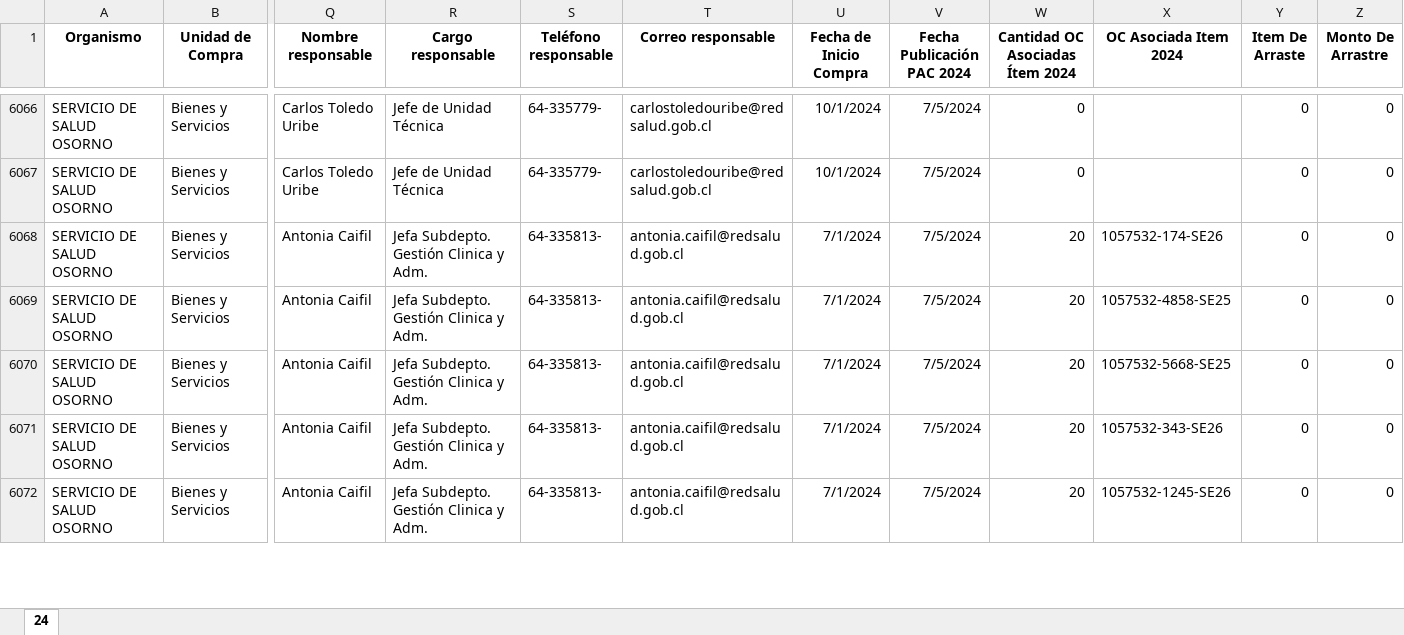
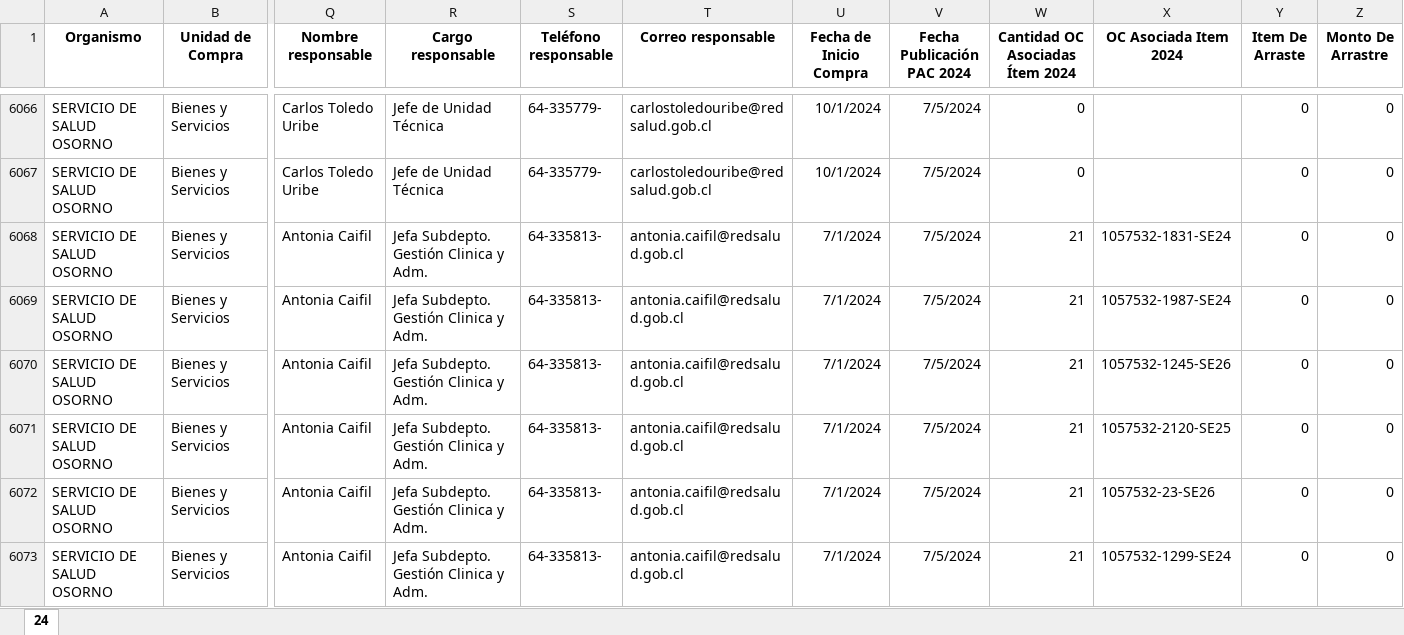
Before and after one commit to ngasencio/BD_SISTEMA, an Excel workbook: api/data/data_pac/PAC24.xlsx, sheet 24, drawn as a sheet; only a part is shown, gaps mark what is left out; values as stored, in another font and other column widths than the file's, no borders; addresses are those after the commit; rows hold the shown columns only; the diff covers the shown part only; the diff names each change by its address in the sheet, - before the commit and + after, or states it on an @@ line.

```diff
--- a/api/data/data_pac/PAC24.xlsx (sheet 24)
+++ b/api/data/data_pac/PAC24.xlsx (sheet 24)
+row 6068: SERVICIO DE SALUD OSORNO | Bienes y Servicios | Antonia Caifil | Jefa Subdepto. Gestión Clinica y Adm. | 64-335813- | antonia.caifil@redsalud.gob.cl | 7/1/2024 | 7/5/2024 | 21 | 1057532-1831-SE24 | 0 | 0
-W6069:W6073 (Cantidad OC Asociadas Ítem 2024): 20
+W6069:W6073 (Cantidad OC Asociadas Ítem 2024): 21
-X6069 (OC Asociada Item 2024): 1057532-174-SE26
+X6069 (OC Asociada Item 2024): 1057532-1987-SE24
-X6070 (OC Asociada Item 2024): 1057532-4858-SE25
+X6070 (OC Asociada Item 2024): 1057532-1245-SE26
-X6071 (OC Asociada Item 2024): 1057532-5668-SE25
+X6071 (OC Asociada Item 2024): 1057532-2120-SE25
-X6072 (OC Asociada Item 2024): 1057532-343-SE26
+X6072 (OC Asociada Item 2024): 1057532-23-SE26
-X6073 (OC Asociada Item 2024): 1057532-1245-SE26
+X6073 (OC Asociada Item 2024): 1057532-1299-SE24
```
Also changed, not shown: 1 added row, 14 moved rows and 144 edited cells elsewhere in this sheet, api/data/data_pac/PAC22.xlsx, api/data/data_pac/PAC23.xlsx, 51 other files.
